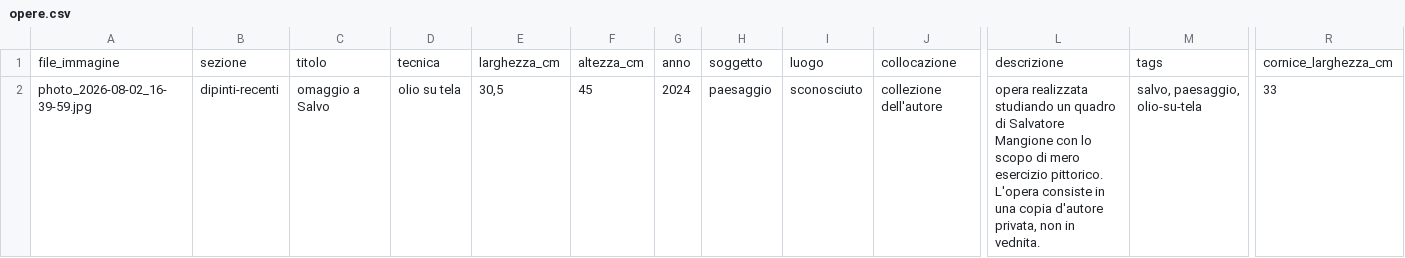
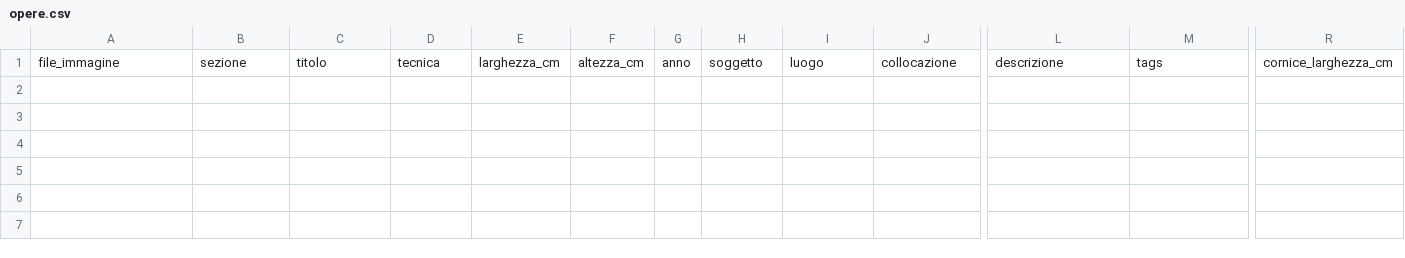
Before and after one commit to mattrx86/mio-sito, a CSV file: importa/opere.csv, drawn as a sheet; only a part is shown, gaps mark what is left out; rows hold the shown columns only; the diff names each change by its address in the sheet, - before the commit and + after, or states it on an @@ line.

```diff
--- a/importa/opere.csv
+++ b/importa/opere.csv
-row 2: photo_2026-08-02_16-39-59.jpg | dipinti-recenti | omaggio a Salvo | olio su tela | 30,5 | 45 | 2024 | paesaggio | sconosciuto | collezione dell'autore | opera realizzata studiando un quadro di Salvatore Mangione con lo scopo di mero esercizio pittorico. L'opera consiste in una copia d'autore privata, non in vednita. | salvo, paesaggio, olio-su-tela | 33
```
Also changed, not shown: 4 other files.
